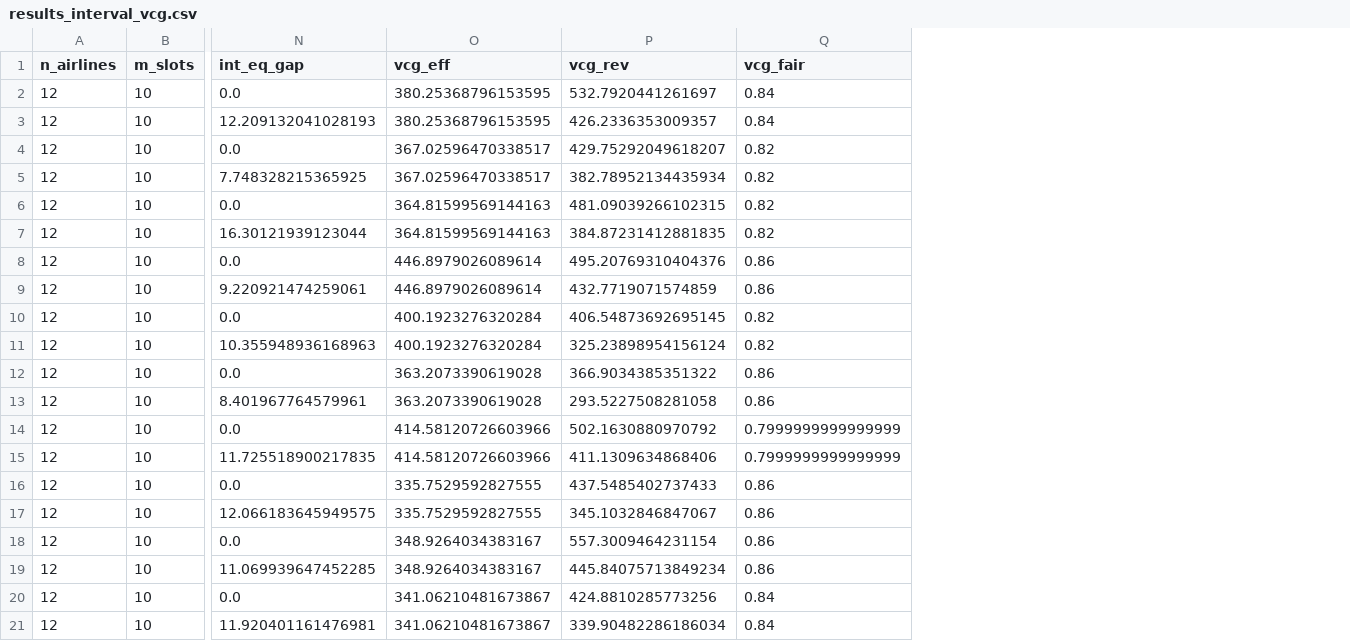
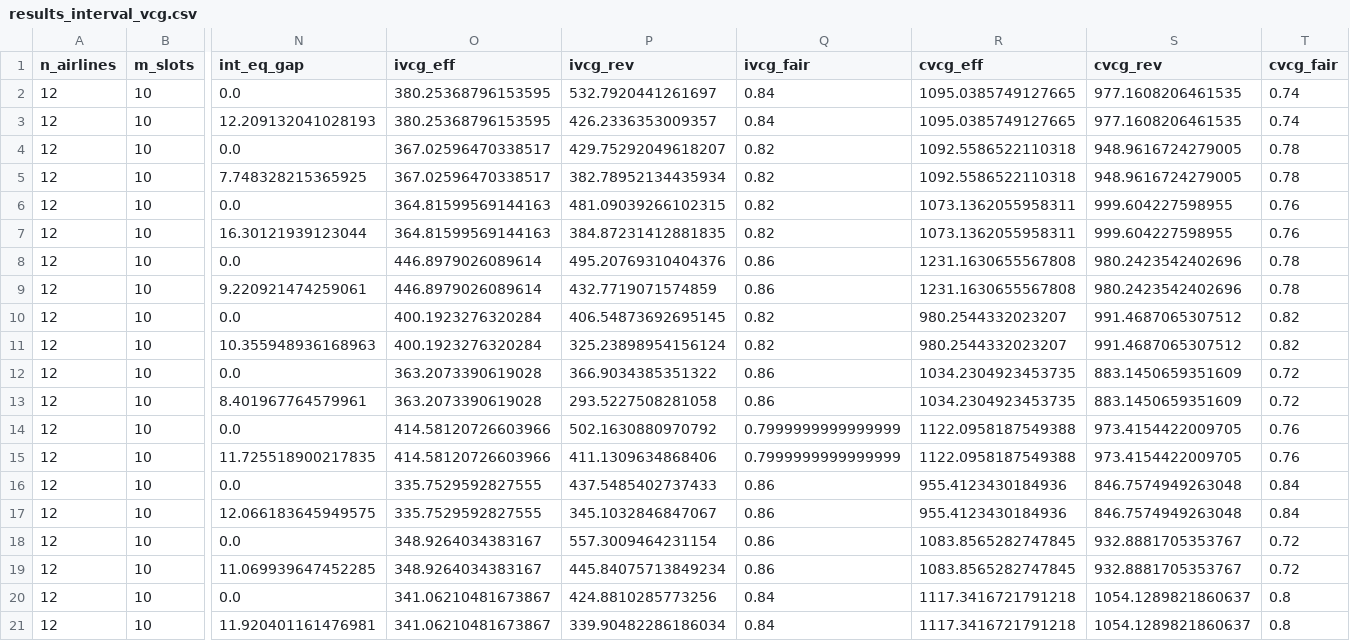
Before and after one commit to Ashutosh-Deorukhkar/WhoGetsToFly, a CSV file: Outputs/results_interval_vcg.csv, drawn as a sheet; only a part is shown, gaps mark what is left out; the diff names each change by its address in the sheet, - before the commit and + after, or states it on an @@ line.

```diff
--- a/Outputs/results_interval_vcg.csv
+++ b/Outputs/results_interval_vcg.csv
+column R (cvcg_eff), rows 2-21: 1095.0385749127665 | 1095.0385749127665 | 1092.5586522110318 | 1092.5586522110318 | 1073.1362055958311 | 1073.1362055958311 | 1231.1630655567808 | 1231.1630655567808 | 980.2544332023207 | 980.2544332023207 | 1034.2304923453735 | 1034.2304923453735 | 1122.0958187549388 | 1122.0958187549388 | 955.4123430184936 | 955.4123430184936 | 1083.8565282747845 | 1083.8565282747845 | 1117.3416721791218 | 1117.3416721791218
+column S (cvcg_rev), rows 2-21: 977.1608206461535 | 977.1608206461535 | 948.9616724279005 | 948.9616724279005 | 999.604227598955 | 999.604227598955 | 980.2423542402696 | 980.2423542402696 | 991.4687065307512 | 991.4687065307512 | 883.1450659351609 | 883.1450659351609 | 973.4154422009705 | 973.4154422009705 | 846.7574949263048 | 846.7574949263048 | 932.8881705353767 | 932.8881705353767 | 1054.1289821860637 | 1054.1289821860637
+column T (cvcg_fair), rows 2-21: 0.74 | 0.74 | 0.78 | 0.78 | 0.76 | 0.76 | 0.78 | 0.78 | 0.82 | 0.82 | 0.72 | 0.72 | 0.76 | 0.76 | 0.84 | 0.84 | 0.72 | 0.72 | 0.8 | 0.8
-O1: vcg_eff
+O1: ivcg_eff
-P1: vcg_rev
+P1: ivcg_rev
-Q1: vcg_fair
+Q1: ivcg_fair
```
Also changed, not shown: 7 other files.
